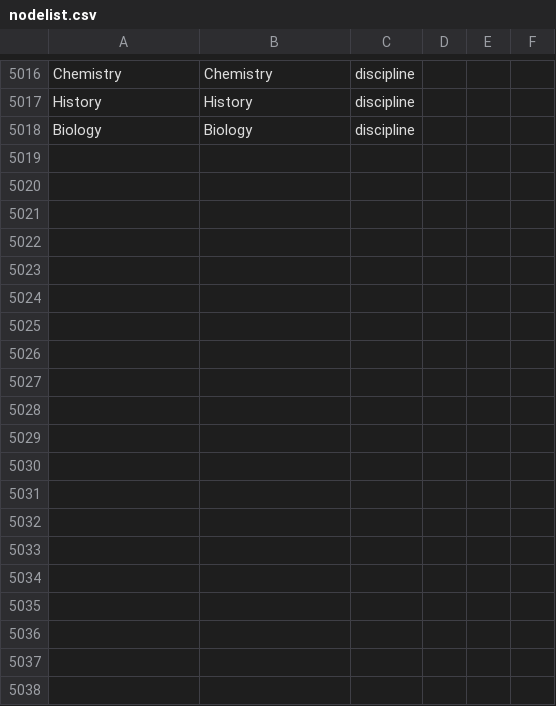
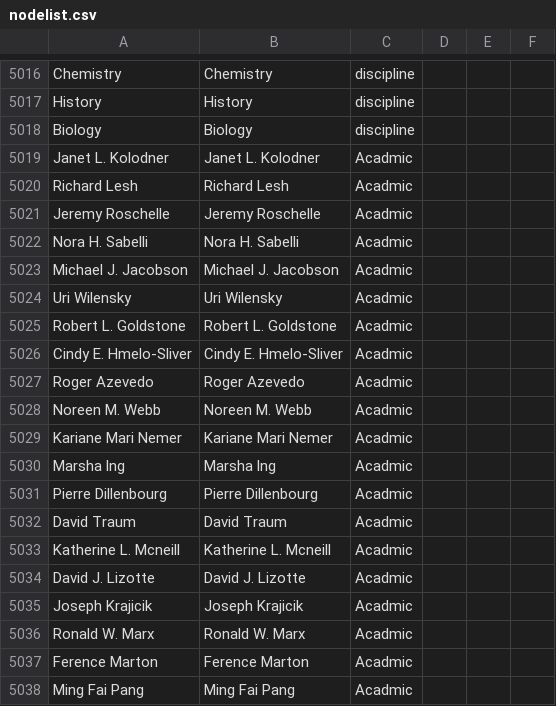
Before and after one commit to JingjingBNU/The-Learning-Sciences, a CSV file: data/nodelist.csv, drawn as a sheet; only a part is shown, gaps mark what is left out; the diff covers the shown part only; the diff names each change by its address in the sheet, - before the commit and + after, or states it on an @@ line.

Commit message:
Update nodelist
杨东芳增加了2006年的数据

```diff
--- a/data/nodelist.csv
+++ b/data/nodelist.csv
+row 5019: Janet L. Kolodner | Janet L. Kolodner | Acadmic
+row 5020: Richard Lesh | Richard Lesh | Acadmic
+row 5021: Jeremy Roschelle | Jeremy Roschelle | Acadmic
+row 5022: Nora H. Sabelli | Nora H. Sabelli | Acadmic
+row 5023: Michael J. Jacobson | Michael J. Jacobson | Acadmic
+row 5024: Uri Wilensky | Uri Wilensky | Acadmic
+row 5025: Robert L. Goldstone | Robert L. Goldstone | Acadmic
+row 5026: Cindy E. Hmelo-Sliver | Cindy E. Hmelo-Sliver | Acadmic
+row 5027: Roger Azevedo | Roger Azevedo | Acadmic
+row 5028: Noreen M. Webb | Noreen M. Webb | Acadmic
+row 5029: Kariane Mari Nemer | Kariane Mari Nemer | Acadmic
+row 5030: Marsha lng | Marsha lng | Acadmic
+row 5031: Pierre Dillenbourg | Pierre Dillenbourg | Acadmic
+row 5032: David Traum | David Traum | Acadmic
+row 5033: Katherine L. Mcneill | Katherine L. Mcneill | Acadmic
+row 5034: David J. Lizotte | David J. Lizotte | Acadmic
+row 5035: Joseph Krajicik | Joseph Krajicik | Acadmic
+row 5036: Ronald W. Marx | Ronald W. Marx | Acadmic
+row 5037: Ference Marton | Ference Marton | Acadmic
+row 5038: Ming Fai Pang | Ming Fai Pang | Acadmic
```
Also changed, not shown: 31 added rows elsewhere in this file.
